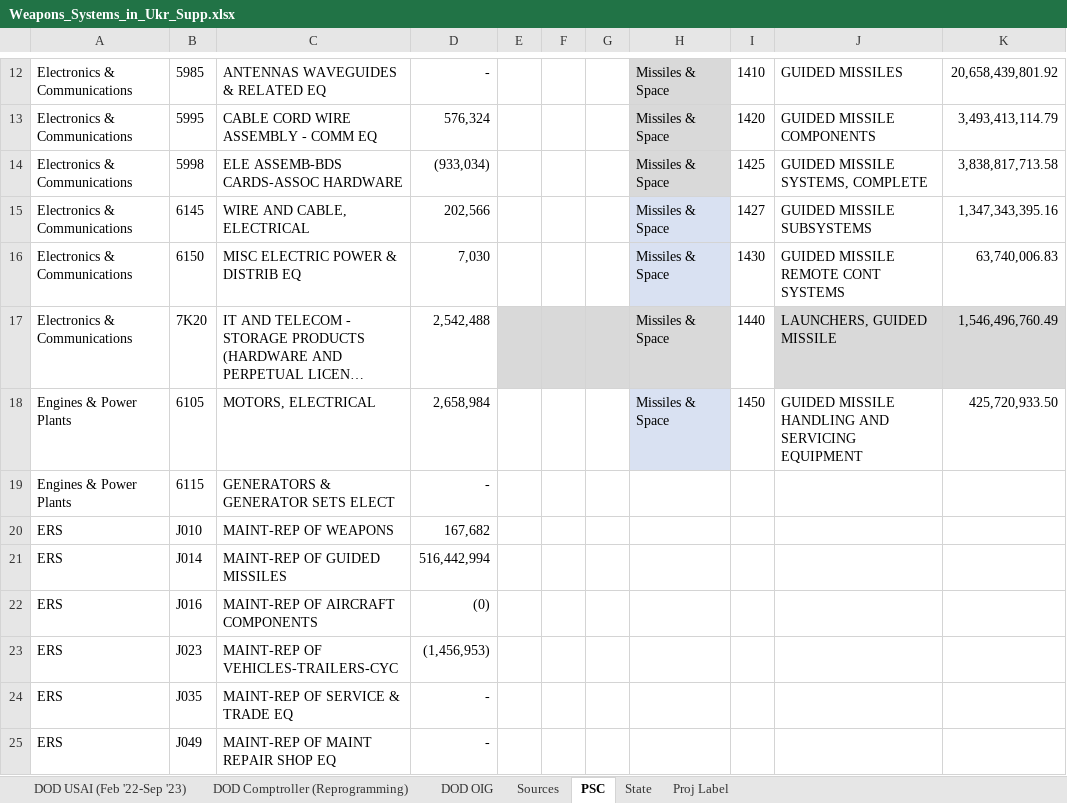
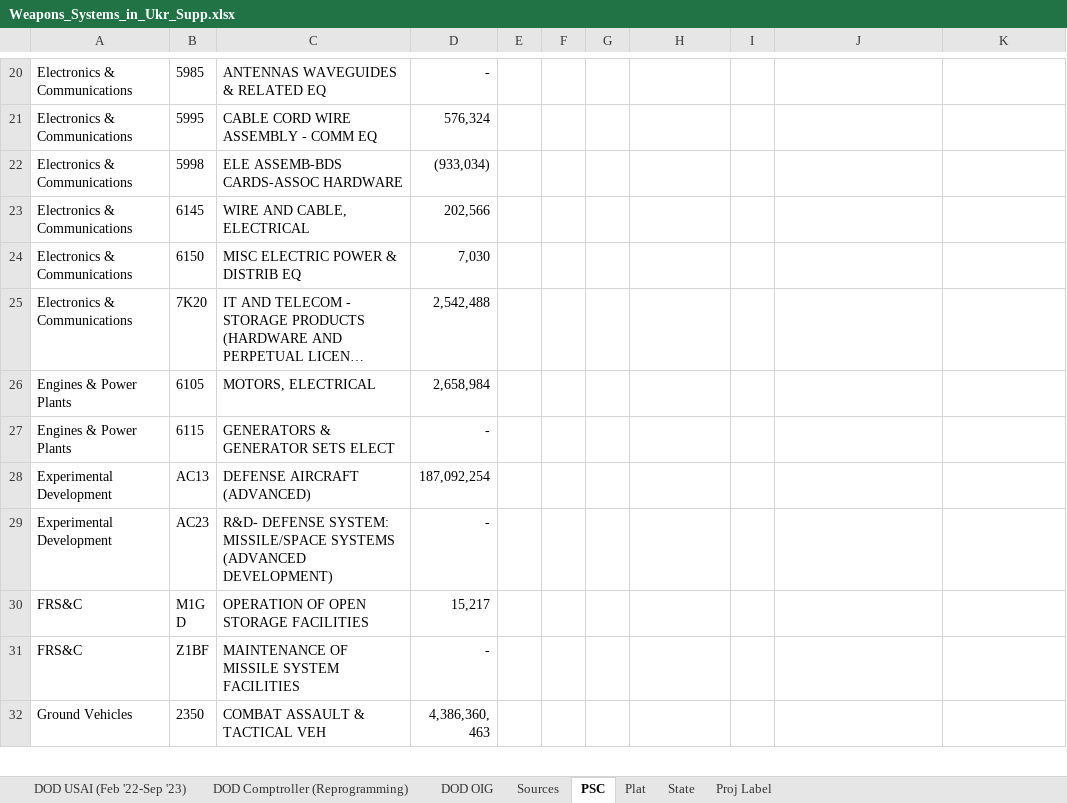
Before and after one commit to CSISdefense/Vendor, an Excel workbook: Output/Munitions/Weapons_Systems_in_Ukr_Supp.xlsx, sheet PSC, drawn as a sheet; only a part is shown, gaps mark what is left out; the shorter side is filled out with more unchanged rows; long unchanged cells end in …; values as stored, in another font and other column widths than the file's, no borders; removed rows and columns are numbered as before the commit, all else as after; the diff covers the shown part only; the diff names each change by its address in the sheet, - before the commit and + after, or states it on an @@ line.

```diff
--- a/Output/Munitions/Weapons_Systems_in_Ukr_Supp.xlsx (sheet PSC)
+++ b/Output/Munitions/Weapons_Systems_in_Ukr_Supp.xlsx (sheet PSC)
+sheet tab: Plat
-H20:H26: Missiles & Space
+H20:H26: (empty)
-H20:H22 fill: #D9D9D9
+H20:H22 fill: none
-I20: 1410
+I20: (empty)
-J20: GUIDED MISSILES
+J20: (empty)
-K20: 20,658,439,801.92
+K20: (empty)
-I21: 1420
+I21: (empty)
-J21: GUIDED MISSILE COMPONENTS
+J21: (empty)
-K21: 3,493,413,114.79
+K21: (empty)
-I22: 1425
+I22: (empty)
-J22: GUIDED MISSILE SYSTEMS, COMPLETE
+J22: (empty)
-K22: 3,838,817,713.58
+K22: (empty)
-H23:H24 fill: #D9E1F2
+H23:H24 fill: none
-I23: 1427
+I23: (empty)
-J23: GUIDED MISSILE SUBSYSTEMS
+J23: (empty)
-K23: 1,347,343,395.16
+K23: (empty)
-I24: 1430
+I24: (empty)
-J24: GUIDED MISSILE REMOTE CONT SYSTEMS
+J24: (empty)
-K24: 63,740,006.83
+K24: (empty)
-E25:H25 fill: #D9D9D9
+E25:H25 fill: none
-I25: 1440
+I25: (empty)
-J25: LAUNCHERS, GUIDED MISSILE
+J25: (empty)
-J25:K25 fill: #D9D9D9
+J25:K25 fill: none
-K25: 1,546,496,760.49
+K25: (empty)
-H26 fill: #D9E1F2
+H26 fill: none
-I26: 1450
+I26: (empty)
-J26: GUIDED MISSILE HANDLING AND SERVICING EQUIPMENT
+J26: (empty)
-K26: 425,720,933.50
+K26: (empty)
-row 20: ERS | J010 | MAINT-REP OF WEAPONS | 167,682
-row 21: ERS | J014 | MAINT-REP OF GUIDED MISSILES | 516,442,994
-row 22: ERS | J016 | MAINT-REP OF AIRCRAFT COMPONENTS | (0)
-row 23: ERS | J023 | MAINT-REP OF VEHICLES-TRAILERS-CYC | (1,456,953)
-row 24: ERS | J035 | MAINT-REP OF SERVICE & TRADE EQ | -
-row 25: ERS | J049 | MAINT-REP OF MAINT REPAIR SHOP EQ | -
```
Also changed, not shown: 8 added rows, 2 removed rows, 18 edited cells and cell formats elsewhere in this sheet, charts or pictures, 5 other files.
